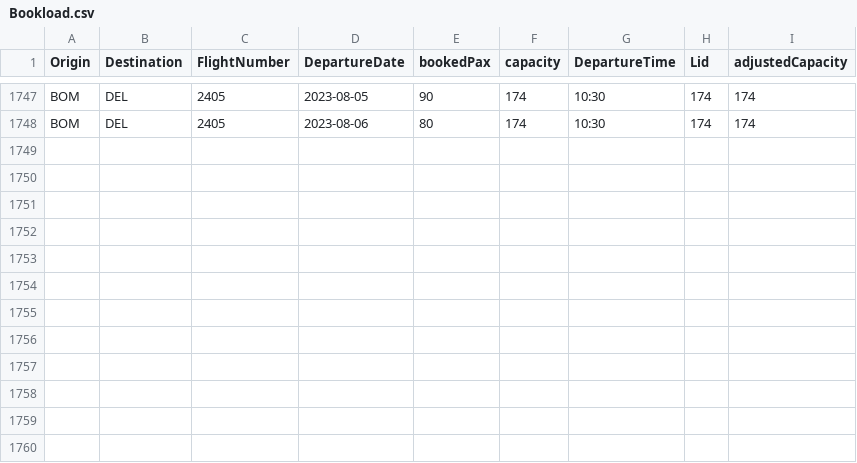
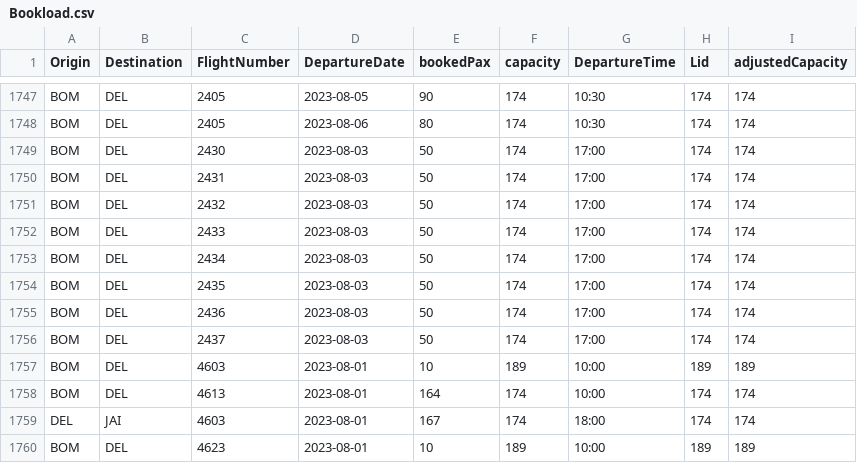
Before and after one commit to vivekbolla123/rm-allocation-serverless-funcs, a CSV file: QPDynamicAllocation/params/data/Bookload.csv, drawn as a sheet; only a part is shown, gaps mark what is left out.

```diff
--- a/QPDynamicAllocation/params/data/Bookload.csv
+++ b/QPDynamicAllocation/params/data/Bookload.csv
@@ -1748 +1748,13 @@ BOM,DEL,2405,2023-08-05,90,174,10:30,174,174
 BOM,DEL,2405,2023-08-06,80,174,10:30,174,174
+BOM,DEL,2430,2023-08-03,50,174,17:00,174,174
+BOM,DEL,2431,2023-08-03,50,174,17:00,174,174
+BOM,DEL,2432,2023-08-03,50,174,17:00,174,174
+BOM,DEL,2433,2023-08-03,50,174,17:00,174,174
+BOM,DEL,2434,2023-08-03,50,174,17:00,174,174
+BOM,DEL,2435,2023-08-03,50,174,17:00,174,174
+BOM,DEL,2436,2023-08-03,50,174,17:00,174,174
+BOM,DEL,2437,2023-08-03,50,174,17:00,174,174
+BOM,DEL,4603,2023-08-01,10,189,10:00,189,189
+BOM,DEL,4613,2023-08-01,164,174,10:00,174,174
+DEL,JAI,4603,2023-08-01,167,174,18:00,174,174
+BOM,DEL,4623,2023-08-01,10,189,10:00,189,189
```
Also changed, not shown: QPDynamicAllocation/params/data/MarketList.csv, QPDynamicAllocation/params/data/booking_fare_data.csv, 7 other files.
